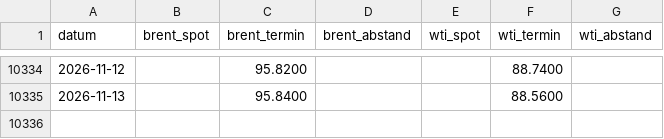
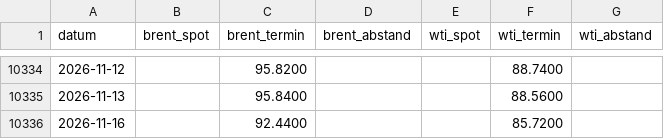
Before and after one commit to ssptpas/fws-daten, a CSV file: oel_spot_termin.csv, drawn as a sheet; only a part is shown, gaps mark what is left out.

```diff
--- a/oel_spot_termin.csv
+++ b/oel_spot_termin.csv
@@ -10335 +10335,2 @@ datum;brent_spot;brent_termin;brent_abstand;wti_spot;wti_termin;wti_abstand
 2026-11-13;;95.8400;;;88.5600;
+2026-11-16;;92.4400;;;85.7200;
```
Also changed, not shown: kennzahlen-verlauf.csv, vergleichsregeln-vola.csv, 4 other files.
